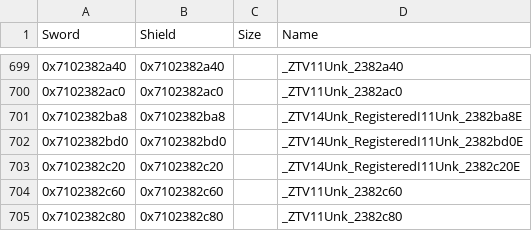
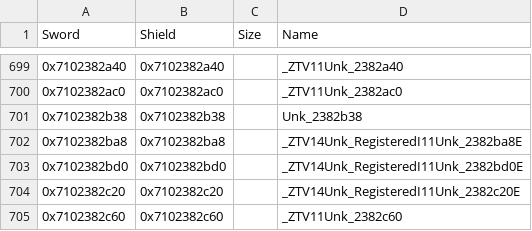
Before and after one commit to gccody/pokemon-sw-sh-decomp, a CSV file: data/data_symbols.csv, drawn as a sheet; only a part is shown, gaps mark what is left out; the shorter side is filled out with more unchanged rows; the diff names each change by its address in the sheet, - before the commit and + after, or states it on an @@ line.

```diff
--- a/data/data_symbols.csv
+++ b/data/data_symbols.csv
+row 701: 0x7102382b38 | 0x7102382b38 |  | Unk_2382b38
```
Also changed, not shown: 2 other files.
